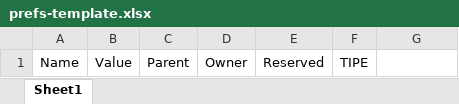
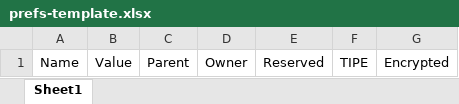
Before and after one commit to kensonman/webframe, an Excel workbook: static/tmpl/prefs-template.xlsx, sheet Sheet1, drawn as a sheet; values as stored, in another font and other column widths than the file's, no borders; the diff names each change by its address in the sheet, - before the commit and + after, or states it on an @@ line.

```diff
--- a/static/tmpl/prefs-template.xlsx (sheet Sheet1)
+++ b/static/tmpl/prefs-template.xlsx (sheet Sheet1)
-G1: (empty)
+G1: Encrypted
```
Also changed, not shown: 11 other files.
